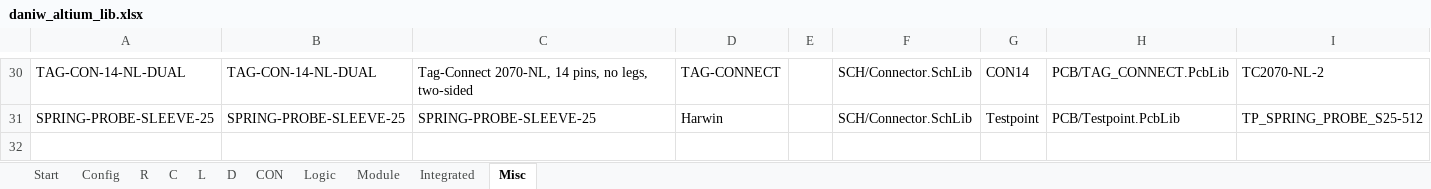
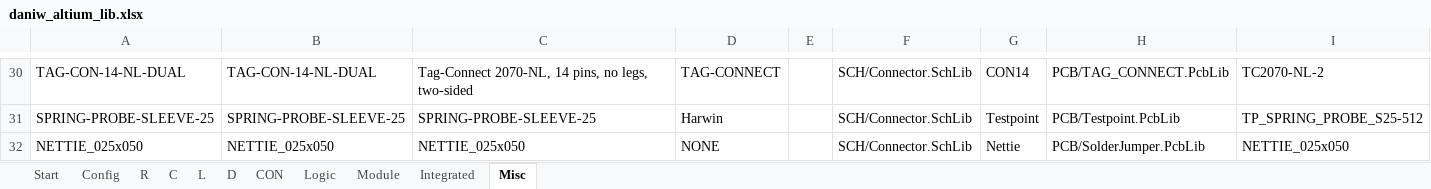
Before and after one commit to daniw/daniw_altium_lib, an Excel workbook: daniw_altium_lib.xlsx, sheet Misc, drawn as a sheet; only a part is shown, gaps mark what is left out; values as stored, in another font and other column widths than the file's, no borders; rows hold the shown columns only; the diff names each change by its address in the sheet, - before the commit and + after, or states it on an @@ line.

Commit message:
Added Nettie and 40 Pin Tray header

```diff
--- a/daniw_altium_lib.xlsx (sheet Misc)
+++ b/daniw_altium_lib.xlsx (sheet Misc)
+row 32: NETTIE_025x050 | NETTIE_025x050 | NETTIE_025x050 | NONE |  | SCH/Connector.SchLib | Nettie | PCB/SolderJumper.PcbLib | NETTIE_025x050
```
Also changed, not shown: 4 other files.
